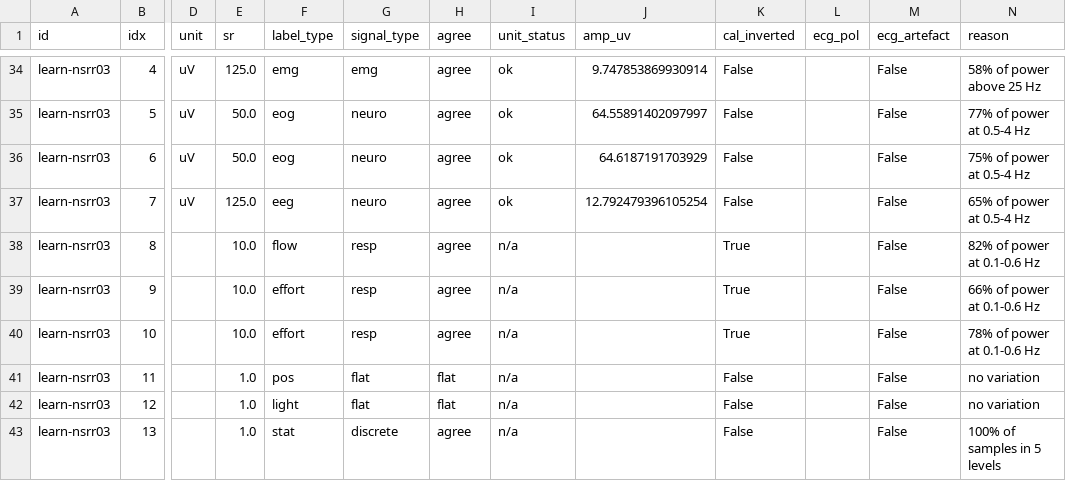
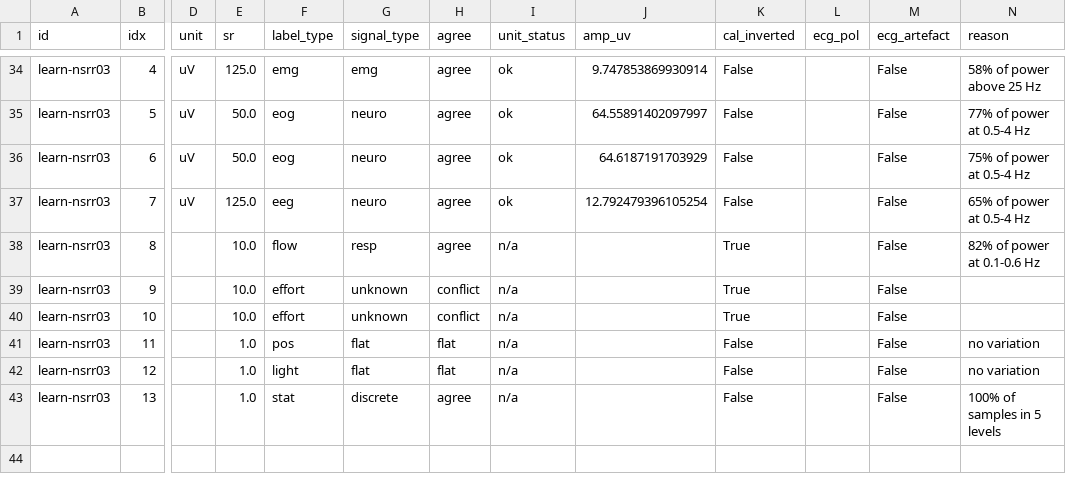
Before and after one commit to Lorcan7274/harmonizer, a CSV file: results/tutorial_channels.csv, drawn as a sheet; only a part is shown, gaps mark what is left out; the diff names each change by its address in the sheet, - before the commit and + after, or states it on an @@ line.

```diff
--- a/results/tutorial_channels.csv
+++ b/results/tutorial_channels.csv
-G39:G40 (signal_type): resp
+G39:G40 (signal_type): unknown
-H39:H40 (agree): agree
+H39:H40 (agree): conflict
-N39 (reason): 66% of power at 0.1-0.6 Hz
+N39 (reason): (empty)
-N40 (reason): 78% of power at 0.1-0.6 Hz
+N40 (reason): (empty)
```
Also changed, not shown: results/cap_answer_key.csv, results/cap_channels.csv, 9 other files.
